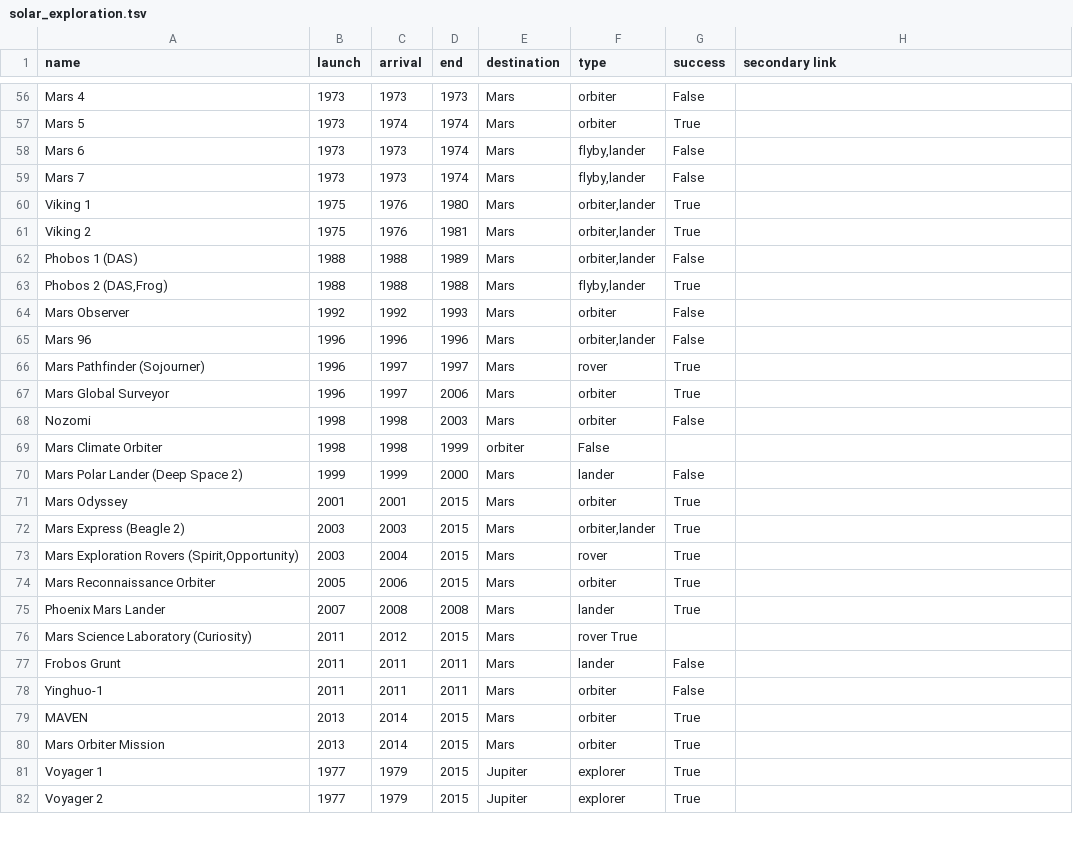
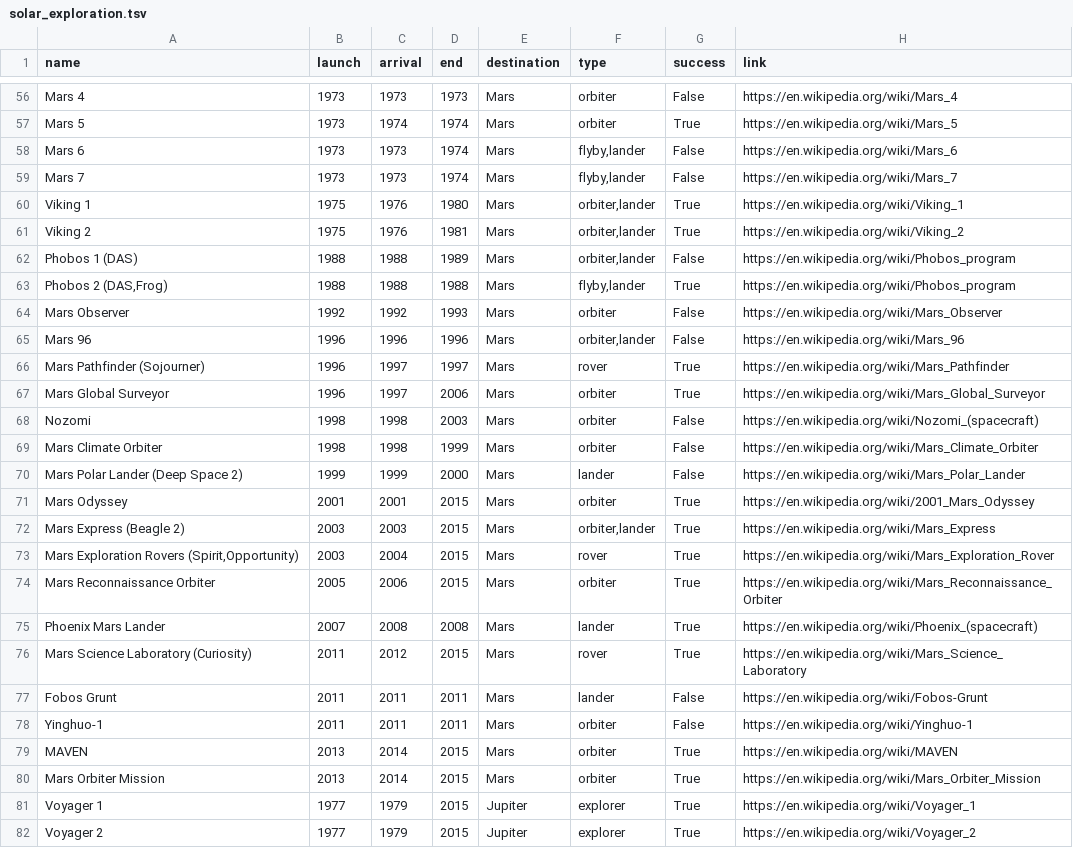
Before and after one commit to kdivringi/d3_solar_exploration_timeline, a TSV file: solar_exploration.tsv, drawn as a sheet; only a part is shown, gaps mark what is left out; the diff covers the shown part only; the diff names each change by its address in the sheet, - before the commit and + after, or states it on an @@ line.

Commit message:
Have tooltips with also links to wiki pages of each mission

```diff
--- a/solar_exploration.tsv
+++ b/solar_exploration.tsv
-H1: secondary link
+H1: link
-H56 (link): (empty)
+H56 (link): https://en.wikipedia.org/wiki/Mars_4
-H57 (link): (empty)
+H57 (link): https://en.wikipedia.org/wiki/Mars_5
-H58 (link): (empty)
+H58 (link): https://en.wikipedia.org/wiki/Mars_6
-H59 (link): (empty)
+H59 (link): https://en.wikipedia.org/wiki/Mars_7
-H60 (link): (empty)
+H60 (link): https://en.wikipedia.org/wiki/Viking_1
-H61 (link): (empty)
+H61 (link): https://en.wikipedia.org/wiki/Viking_2
-H62:H63 (link): (empty)
+H62:H63 (link): https://en.wikipedia.org/wiki/Phobos_program
-H64 (link): (empty)
+H64 (link): https://en.wikipedia.org/wiki/Mars_Observer
-H65 (link): (empty)
+H65 (link): https://en.wikipedia.org/wiki/Mars_96
-H66 (link): (empty)
+H66 (link): https://en.wikipedia.org/wiki/Mars_Pathfinder
-H67 (link): (empty)
+H67 (link): https://en.wikipedia.org/wiki/Mars_Global_Surveyor
-H68 (link): (empty)
+H68 (link): https://en.wikipedia.org/wiki/Nozomi_(spacecraft)
-E69 (destination): orbiter
+E69 (destination): Mars
-F69 (type): False
+F69 (type): orbiter
-G69 (success): (empty)
+G69 (success): False
-H69 (link): (empty)
+H69 (link): https://en.wikipedia.org/wiki/Mars_Climate_Orbiter
-H70 (link): (empty)
+H70 (link): https://en.wikipedia.org/wiki/Mars_Polar_Lander
-H71 (link): (empty)
+H71 (link): https://en.wikipedia.org/wiki/2001_Mars_Odyssey
-H72 (link): (empty)
+H72 (link): https://en.wikipedia.org/wiki/Mars_Express
-H73 (link): (empty)
+H73 (link): https://en.wikipedia.org/wiki/Mars_Exploration_Rover
-H74 (link): (empty)
+H74 (link): https://en.wikipedia.org/wiki/Mars_Reconnaissance_Orbiter
-H75 (link): (empty)
+H75 (link): https://en.wikipedia.org/wiki/Phoenix_(spacecraft)
-F76 (type): rover True
+F76 (type): rover
-G76 (success): (empty)
+G76 (success): True
-H76 (link): (empty)
+H76 (link): https://en.wikipedia.org/wiki/Mars_Science_Laboratory
-A77 (name): Frobos Grunt
+A77 (name): Fobos Grunt
-H77 (link): (empty)
+H77 (link): https://en.wikipedia.org/wiki/Fobos-Grunt
-H78 (link): (empty)
+H78 (link): https://en.wikipedia.org/wiki/Yinghuo-1
-H79 (link): (empty)
+H79 (link): https://en.wikipedia.org/wiki/MAVEN
-H80 (link): (empty)
+H80 (link): https://en.wikipedia.org/wiki/Mars_Orbiter_Mission
-H81 (link): (empty)
+H81 (link): https://en.wikipedia.org/wiki/Voyager_1
-H82 (link): (empty)
+H82 (link): https://en.wikipedia.org/wiki/Voyager_2
```
Also changed, not shown: 80 edited cells elsewhere in this file, 1 other file.
